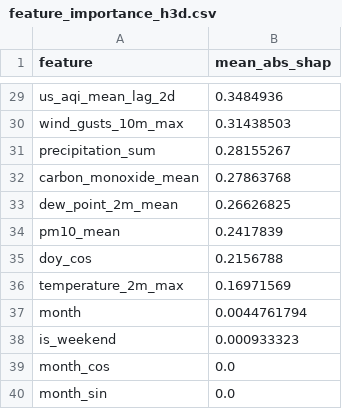
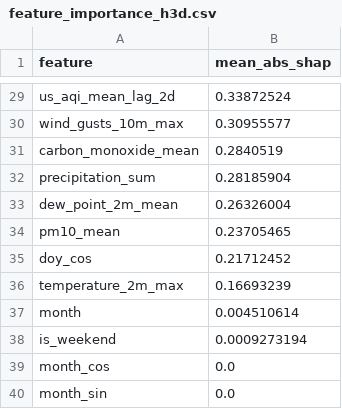
Before and after one commit to hariscs414/Pearls-AQI-Predictor, a CSV file: data/local_store/model_registry/feature_importance_h3d.csv, drawn as a sheet; only a part is shown, gaps mark what is left out; removed rows and columns are numbered as before the commit, all else as after; the diff covers the shown part only; the diff names each change by its address in the sheet, - before the commit and + after, or states it on an @@ line.

```diff
--- a/data/local_store/model_registry/feature_importance_h3d.csv
+++ b/data/local_store/model_registry/feature_importance_h3d.csv
-B29 (mean_abs_shap): 0.3484936
+B29 (mean_abs_shap): 0.33872524
-B30 (mean_abs_shap): 0.31438503
+B30 (mean_abs_shap): 0.30955577
-row 31: precipitation_sum | 0.28155267
-B31 (mean_abs_shap): 0.27863768
+B31 (mean_abs_shap): 0.2840519
+row 32: precipitation_sum | 0.28185904
-B33 (mean_abs_shap): 0.26626825
+B33 (mean_abs_shap): 0.26326004
-B34 (mean_abs_shap): 0.2417839
+B34 (mean_abs_shap): 0.23705465
-B35 (mean_abs_shap): 0.2156788
+B35 (mean_abs_shap): 0.21712452
-B36 (mean_abs_shap): 0.16971569
+B36 (mean_abs_shap): 0.16693239
-B37 (mean_abs_shap): 0.0044761794
+B37 (mean_abs_shap): 0.004510614
-B38 (mean_abs_shap): 0.000933323
+B38 (mean_abs_shap): 0.0009273194
```
Also changed, not shown: 2 added rows, 2 removed rows and 25 edited cells elsewhere in this file, data/local_store/model_registry/feature_importance_h1d.csv, data/local_store/model_registry/feature_importance_h2d.csv, 6 other files.
